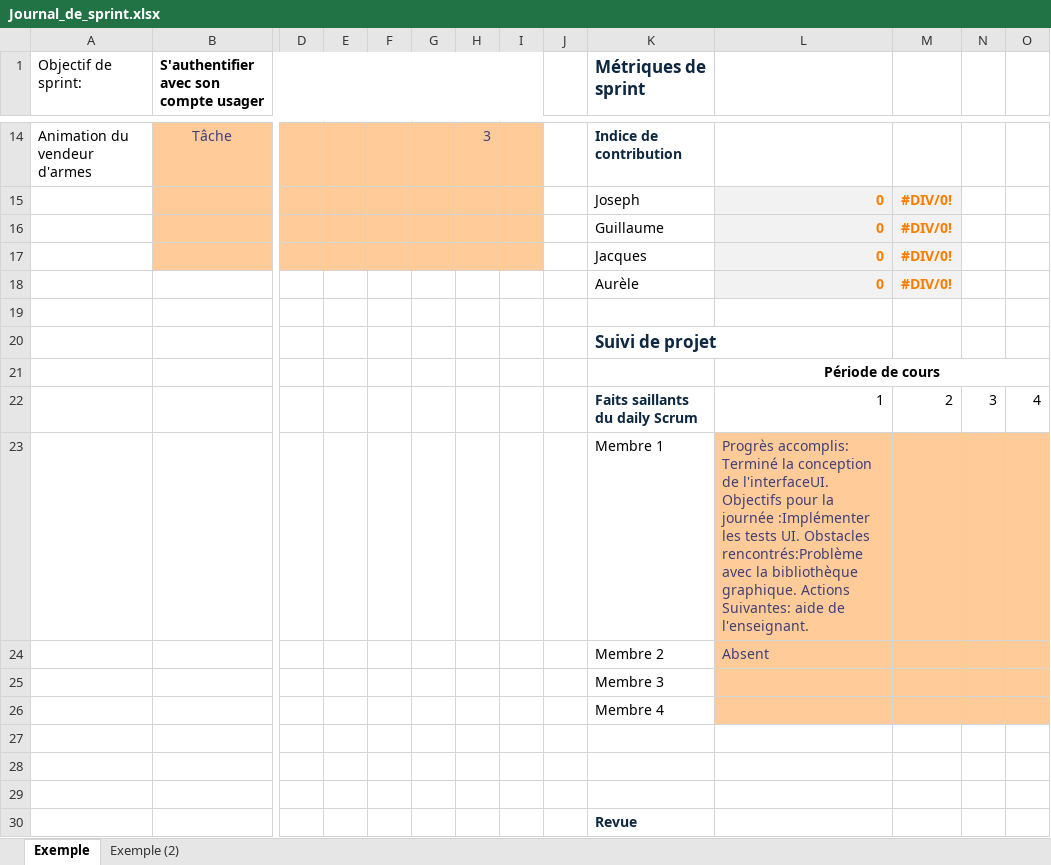
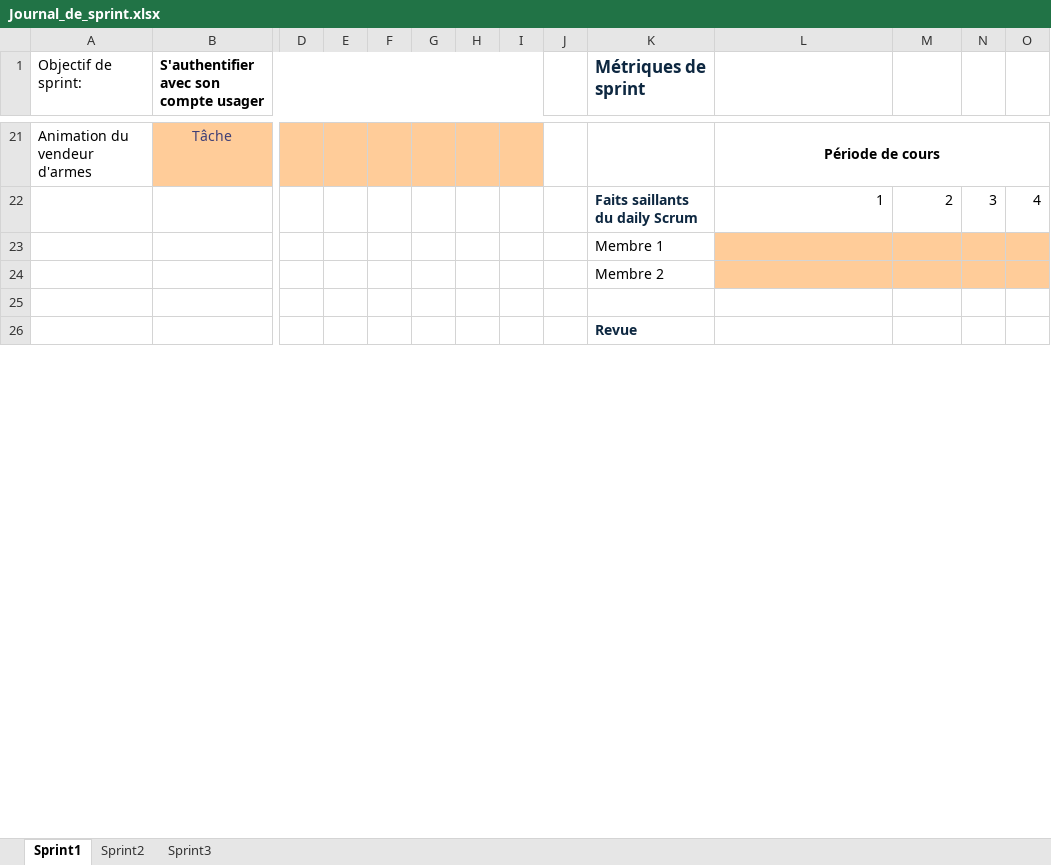
Before and after one commit to Emile-Corneau/projet-de-session-5gd-a25-gr-e, an Excel workbook: Journal_de_sprint.xlsx, sheet Sprint1, drawn as a sheet; only a part is shown, gaps mark what is left out; values as stored, in another font and other column widths than the file's, no borders; removed rows and columns are numbered as before the commit, all else as after; rows hold the shown columns only; the diff covers the shown part only; the diff names each change by its address in the sheet, - before the commit and + after, or states it on an @@ line.

Commit message:
Update Sprint (avec Émile)
Contribution des deux coéquipiers sur les Sprints d'équipe

```diff
--- a/Journal_de_sprint.xlsx (sheet Sprint1)
+++ b/Journal_de_sprint.xlsx (sheet Sprint1)
-sheet tab: Exemple
+sheet tab: Sprint1
-sheet tab: Exemple (2)
+sheet tab: Sprint2
+sheet tab: Sprint3
-H21: 3
+H21: (empty)
-K21 (Métriques de sprint): Indice de contribution
+K21 (Métriques de sprint): (empty)
-L21: (empty)
+L21: Période de cours
+L21:O21 merged
-row 15:  |  |  |  |  |  |  |  |  | Joseph | 0 | #DIV/0!
-row 16:  |  |  |  |  |  |  |  |  | Guillaume | 0 | #DIV/0!
-row 17:  |  |  |  |  |  |  |  |  | Jacques | 0 | #DIV/0!
-row 18:  |  |  |  |  |  |  |  |  | Aurèle | 0 | #DIV/0!
-row 19: (empty)
-row 20:  |  |  |  |  |  |  |  |  | Suivi de projet
-row 21:  |  |  |  |  |  |  |  |  |  | Période de cours
-row 23:  |  |  |  |  |  |  |  |  | Membre 1 | Progrès accomplis: Terminé la conception de l'interfaceUI. Objectifs pour la journée :Implémenter les tests UI. Obstacles rencontrés:Problème avec la bibliothèque graphique. Actions Suivantes: aide de l'enseignant.
-row 24:  |  |  |  |  |  |  |  |  | Membre 2 | Absent
-K23 (Métriques de sprint): Membre 3
+K23 (Métriques de sprint): Membre 1
-K24 (Métriques de sprint): Membre 4
+K24 (Métriques de sprint): Membre 2
-row 27: (empty)
-row 28: (empty)
```
Also changed, not shown: 16 added rows, 9 removed rows, 5 edited cells and cell formats elsewhere in this sheet, sheet Sprint2.
